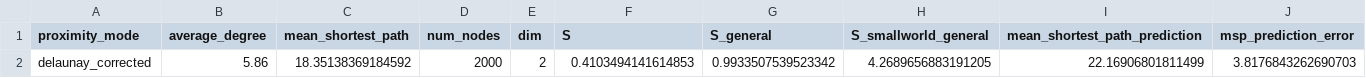
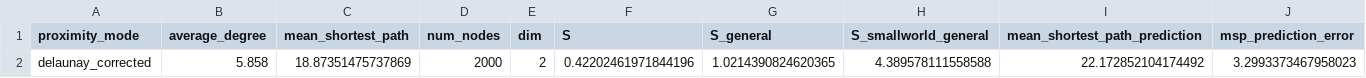
Before and after one commit to DavidFernandezBonet/Spatial_Constant_Analysis, a CSV file: network_spatial_coherence/results/individual_spatial_constant_results/s_constant_results_N=2000_dim=2_delaunay_corrected_k=10.csv, drawn as a sheet; only a part is shown; removed rows and columns are numbered as before the commit, all else as after; rows hold the shown columns only; the diff names each change by its address in the sheet, - before the commit and + after, or states it on an @@ line.

```diff
--- a/network_spatial_coherence/results/individual_spatial_constant_results/s_constant_results_N=2000_dim=2_delaunay_corrected_k=10.csv
+++ b/network_spatial_coherence/results/individual_spatial_constant_results/s_constant_results_N=2000_dim=2_delaunay_corrected_k=10.csv
-row 2: delaunay_corrected | 5.86 | 18.35138369184592 | 2000 | 2 | 0.4103494141614853 | 0.9933507539523342 | 4.2689656883191205 | 22.16906801811499 | 3.8176843262690703
+row 2: delaunay_corrected | 5.858 | 18.87351475737869 | 2000 | 2 | 0.42202461971844196 | 1.0214390824620365 | 4.389578111558588 | 22.172852104174492 | 3.2993373467958023
```
Also changed, not shown: network_spatial_coherence/data/edge_lists/edge_list_N=2000_dim=2_delaunay_corrected_k=10.csv, network_spatial_coherence/data/original_positions/positions_N=2000_dim=2_delaunay_corrected_k=10.csv, 26 other files.
